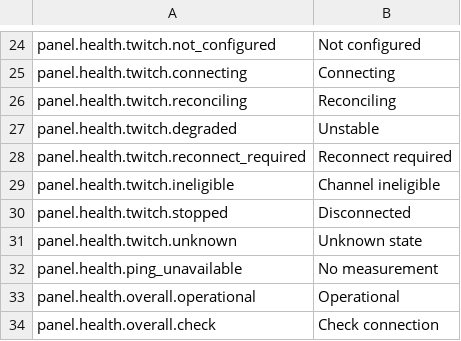
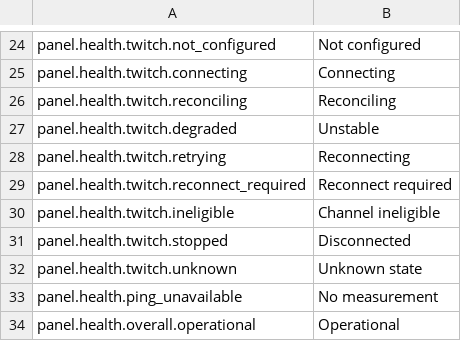
Before and after one commit to gustavo8000br/subarushogun_gi_twich_bot, a TSV file: apps/web/localization/catalogs/panel/en.tsv, drawn as a sheet; only a part is shown, gaps mark what is left out; the shorter side is filled out with more unchanged rows; the diff names each change by its address in the sheet, - before the commit and + after, or states it on an @@ line.

Commit message:
feat(ops-8): recover Twitch connectivity automatically (#43)
Keep local readiness available during transient Twitch failures, retry safely with capped jitter, recover saved authorization, and reconcile without discarding durable work. Record OPS-8 TDD/QA evidence and update the planned FND-9 ping acceptance.

```diff
--- a/apps/web/localization/catalogs/panel/en.tsv
+++ b/apps/web/localization/catalogs/panel/en.tsv
+row 28: panel.health.twitch.retrying | Reconnecting
```
Also changed, not shown: apps/web/localization/catalogs/panel/es.tsv, apps/web/localization/catalogs/panel/pt-BR.tsv, 51 other files.
